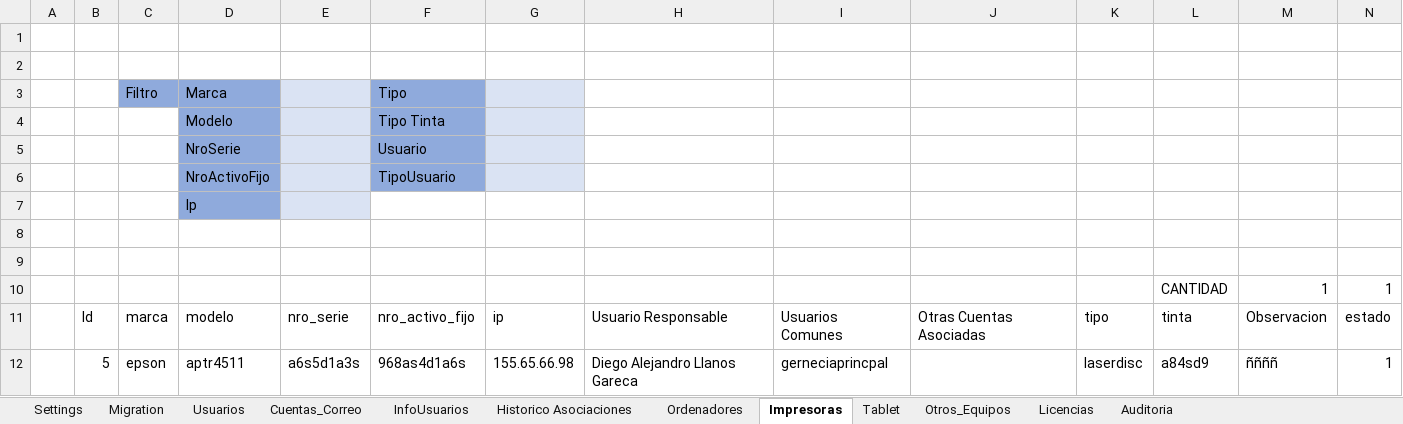
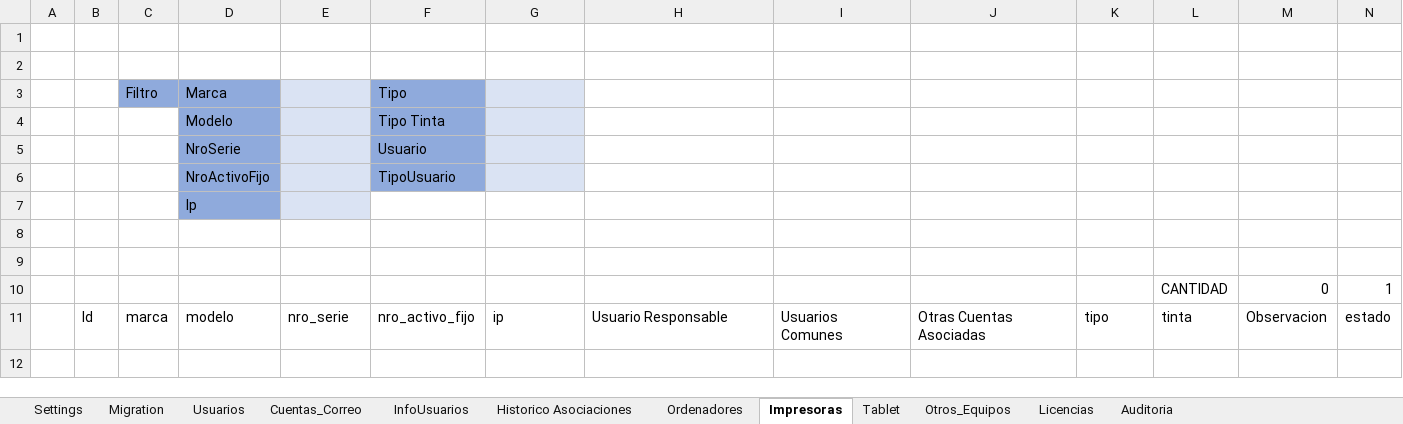
Before and after one commit to llanos1205/Sofia_Inv, an Excel workbook: INVENTARIO_GST (Autoguardado)2.xlsm, sheet Impresoras, drawn as a sheet; values as stored, in another font and other column widths than the file's, no borders; charts and pictures and table styles not drawn; the diff names each change by its address in the sheet, - before the commit and + after, or states it on an @@ line.

```diff
--- a/INVENTARIO_GST (Autoguardado)2.xlsm (sheet Impresoras)
+++ b/INVENTARIO_GST (Autoguardado)2.xlsm (sheet Impresoras)
-M10: 1
+M10: 0
-row 12:  | 5 | epson | aptr4511 | a6s5d1a3s | 968as4d1a6s | 155.65.66.98 | Diego Alejandro Llanos Gareca | gerneciaprincpal |  | laserdisc | a84sd9 | ññññ | 1
```
Also changed, not shown: sheet Ordenadores, sheet Usuarios, sheet InfoUsuarios, sheet Cuentas_Correo, sheet Historico Asociaciones, sheet Licencias, 2 more sheets, charts or pictures, 6 other files.
